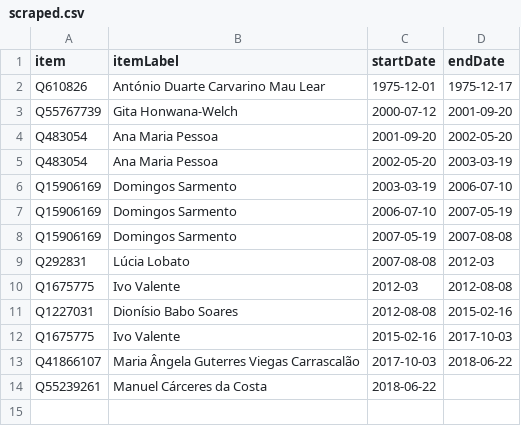
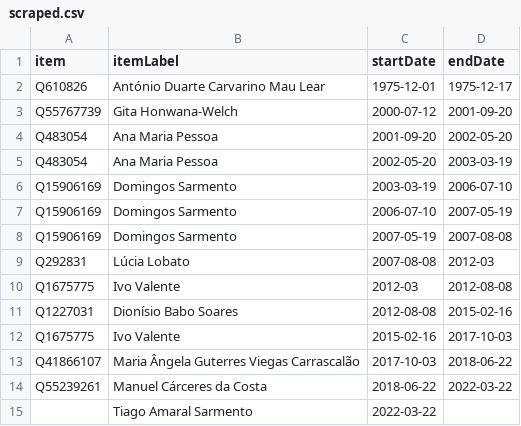
Before and after one commit to every-politician-scrapers/timor-leste-ministers, a CSV file: sources/justice-minister/scraped.csv, drawn as a sheet.

```diff
--- a/sources/justice-minister/scraped.csv
+++ b/sources/justice-minister/scraped.csv
@@ -13,2 +13,3 @@ Q1675775,Ivo Valente,2015-02-16,2017-10-03
 Q41866107,Maria Ângela Guterres Viegas Carrascalão,2017-10-03,2018-06-22
-Q55239261,Manuel Cárceres da Costa,2018-06-22,
+Q55239261,Manuel Cárceres da Costa,2018-06-22,2022-03-22
+"",Tiago Amaral Sarmento,2022-03-22,
```
Also changed, not shown: data/wikidata.csv, sources/justice-minister/diff.csv, 2 other files.
